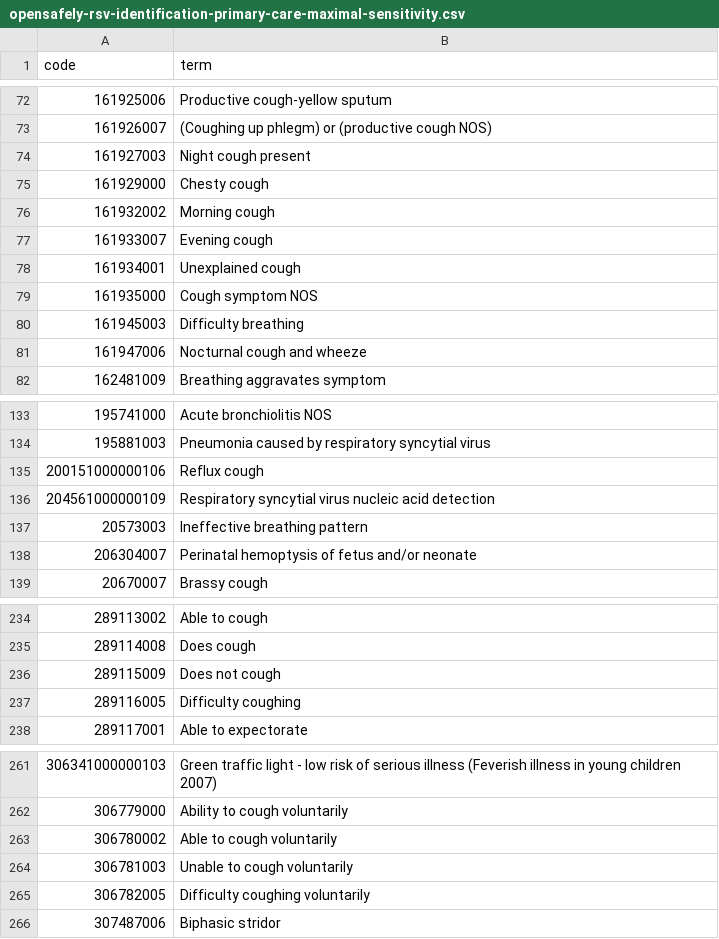
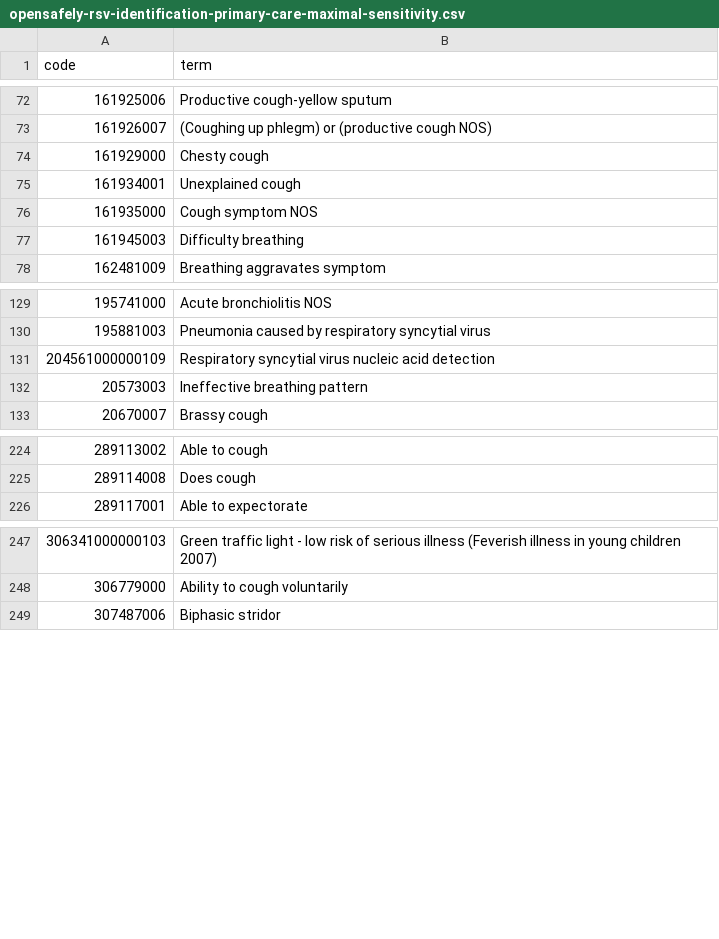
Before and after one commit to opensafely/disparities-comparison, a CSV file: codelists/opensafely-rsv-identification-primary-care-maximal-sensitivity.csv, drawn as a sheet; only a part is shown, gaps mark what is left out; the diff covers the shown part only.

```diff
--- a/codelists/opensafely-rsv-identification-primary-care-maximal-sensitivity.csv
+++ b/codelists/opensafely-rsv-identification-primary-care-maximal-sensitivity.csv
@@ -73,6 +73,3 @@ code,term
 161926007,(Coughing up phlegm) or (productive cough NOS)
-161927003,Night cough present
 161929000,Chesty cough
-161932002,Morning cough
-161933007,Evening cough
 161934001,Unexplained cough
@@ -80,3 +77,2 @@ code,term
 161945003,Difficulty breathing
-161947006,Nocturnal cough and wheeze
 162481009,Breathing aggravates symptom
@@ -134,6 +130,4 @@ code,term
 195881003,Pneumonia caused by respiratory syncytial virus
-200151000000106,Reflux cough
 204561000000109,Respiratory syncytial virus nucleic acid detection
 20573003,Ineffective breathing pattern
-206304007,Perinatal hemoptysis of fetus and/or neonate
 20670007,Brassy cough
@@ -235,4 +225,2 @@ code,term
 289114008,Does cough
-289115009,Does not cough
-289116005,Difficulty coughing
 289117001,Able to expectorate
@@ -262,5 +248,2 @@ code,term
 306779000,Ability to cough voluntarily
-306780002,Able to cough voluntarily
-306781003,Unable to cough voluntarily
-306782005,Difficulty coughing voluntarily
 307487006,Biphasic stridor
```
Also changed, not shown: 9 removed rows elsewhere in this file, codelists/opensafely-acute-respiratory-illness-primary-care.csv, codelists/opensafely-influenza-identification-prescriptions-maximal-sensitivity-dmd.csv, 2 other files.
